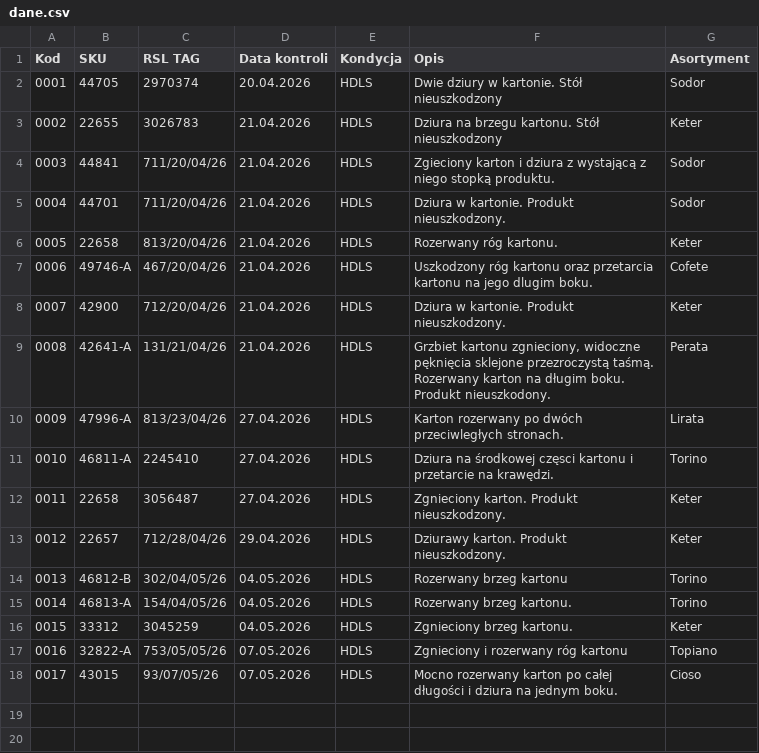
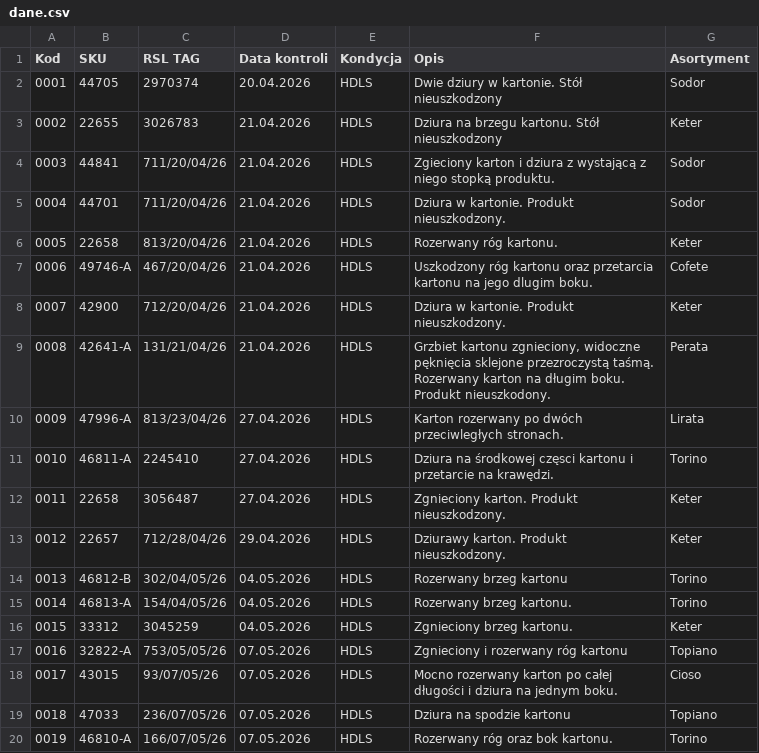
Before and after one commit to logi-meblob/katalog-kontroli, a CSV file: dane.csv, drawn as a sheet; the diff names each change by its address in the sheet, - before the commit and + after, or states it on an @@ line.

Commit message:
Update dane.csv

```diff
--- a/dane.csv
+++ b/dane.csv
+row 19: 0018 | 47033 | 236/07/05/26 | 07.05.2026 | HDLS | Dziura na spodzie kartonu | Topiano
+row 20: 0019 | 46810-A | 166/07/05/26 | 07.05.2026 | HDLS | Rozerwany róg oraz bok kartonu. | Torino
```
